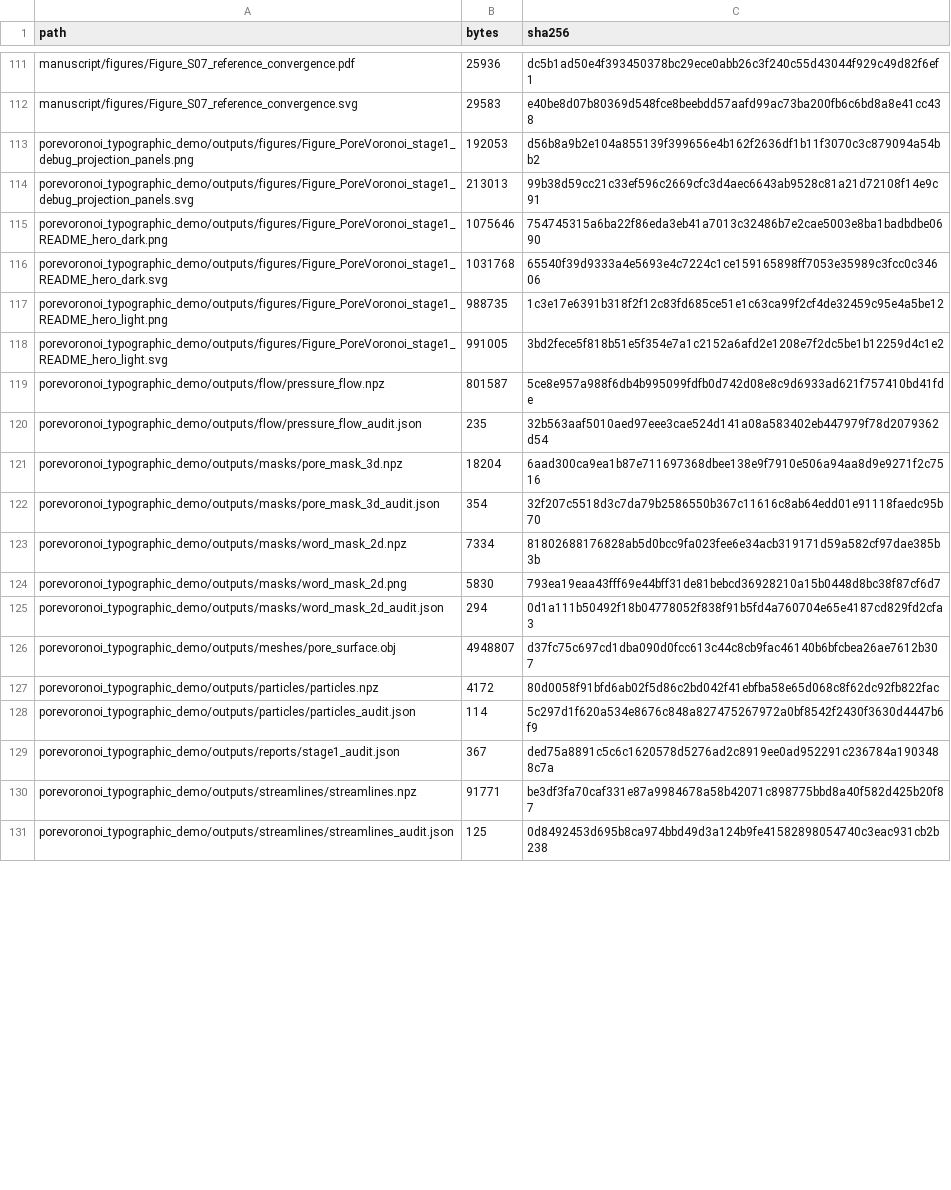
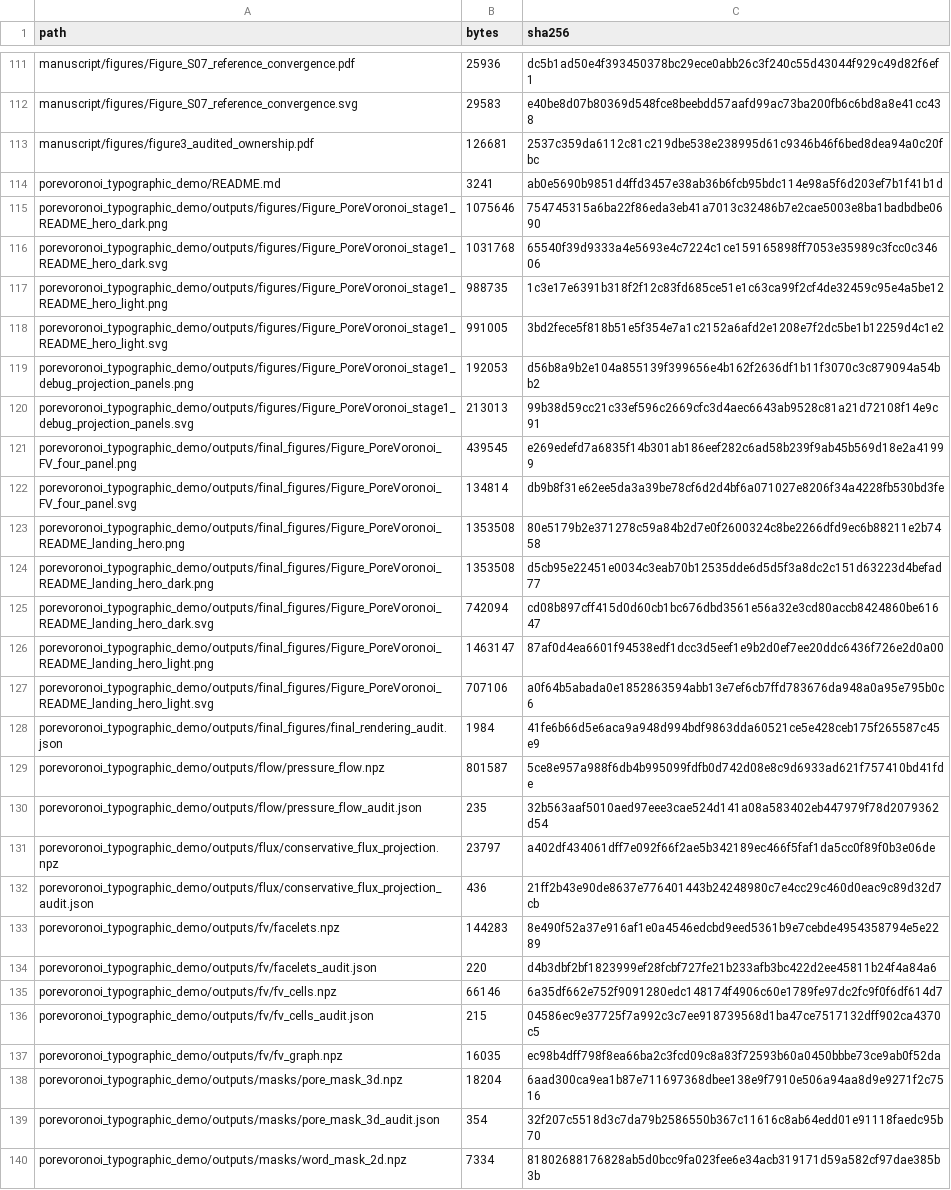
Before and after one commit to LinqiZhu/PoreVoronoi_FV, a CSV file: MANIFEST.csv, drawn as a sheet; only a part is shown, gaps mark what is left out; the shorter side is filled out with more unchanged rows; the diff covers the shown part only.

Commit message:
Complete typographic PoreVoronoi-FV demo pipeline

```diff
--- a/MANIFEST.csv
+++ b/MANIFEST.csv
@@ -112,4 +112,4 @@ manuscript/figures/Figure_S07_reference_convergence.pdf,25936,dc5b1ad50e4f393450
 manuscript/figures/Figure_S07_reference_convergence.svg,29583,e40be8d07b80369d548fce8beebdd57aafd99ac73ba200fb6c6bd8a8e41cc438
-porevoronoi_typographic_demo/outputs/figures/Figure_PoreVoronoi_stage1_debug_projection_panels.png,192053,d56b8a9b2e104a855139f399656e4b162f2636df1b11f3070c3c879094a54bb2
-porevoronoi_typographic_demo/outputs/figures/Figure_PoreVoronoi_stage1_debug_projection_panels.svg,213013,99b38d59cc21c33ef596c2669cfc3d4aec6643ab9528c81a21d72108f14e9c91
+manuscript/figures/figure3_audited_ownership.pdf,126681,2537c359da6112c81c219dbe538e238995d61c9346b46f6bed8dea94a0c20fbc
+porevoronoi_typographic_demo/README.md,3241,ab0e5690b9851d4ffd3457e38ab36b6fcb95bdc114e98a5f6d203ef7b1f41b1d
 porevoronoi_typographic_demo/outputs/figures/Figure_PoreVoronoi_stage1_README_hero_dark.png,1075646,754745315a6ba22f86eda3eb41a7013c32486b7e2cae5003e8ba1badbdbe0690
@@ -118,4 +118,21 @@ porevoronoi_typographic_demo/outputs/figures/Figure_PoreVoronoi_stage1_README_he
 porevoronoi_typographic_demo/outputs/figures/Figure_PoreVoronoi_stage1_README_hero_light.svg,991005,3bd2fece5f818b51e5f354e7a1c2152a6afd2e1208e7f2dc5be1b12259d4c1e2
+porevoronoi_typographic_demo/outputs/figures/Figure_PoreVoronoi_stage1_debug_projection_panels.png,192053,d56b8a9b2e104a855139f399656e4b162f2636df1b11f3070c3c879094a54bb2
+porevoronoi_typographic_demo/outputs/figures/Figure_PoreVoronoi_stage1_debug_projection_panels.svg,213013,99b38d59cc21c33ef596c2669cfc3d4aec6643ab9528c81a21d72108f14e9c91
+porevoronoi_typographic_demo/outputs/final_figures/Figure_PoreVoronoi_FV_four_panel.png,439545,e269edefd7a6835f14b301ab186eef282c6ad58b239f9ab45b569d18e2a41999
+porevoronoi_typographic_demo/outputs/final_figures/Figure_PoreVoronoi_FV_four_panel.svg,134814,db9b8f31e62ee5da3a39be78cf6d2d4bf6a071027e8206f34a4228fb530bd3fe
+porevoronoi_typographic_demo/outputs/final_figures/Figure_PoreVoronoi_README_landing_hero.png,1353508,80e5179b2e371278c59a84b2d7e0f2600324c8be2266dfd9ec6b88211e2b7458
+porevoronoi_typographic_demo/outputs/final_figures/Figure_PoreVoronoi_README_landing_hero_dark.png,1353508,d5cb95e22451e0034c3eab70b12535dde6d5d5f3a8dc2c151d63223d4befad77
+porevoronoi_typographic_demo/outputs/final_figures/Figure_PoreVoronoi_README_landing_hero_dark.svg,742094,cd08b897cff415d0d60cb1bc676dbd3561e56a32e3cd80accb8424860be61647
+porevoronoi_typographic_demo/outputs/final_figures/Figure_PoreVoronoi_README_landing_hero_light.png,1463147,87af0d4ea6601f94538edf1dcc3d5eef1e9b2d0ef7ee20ddc6436f726e2d0a00
+porevoronoi_typographic_demo/outputs/final_figures/Figure_PoreVoronoi_README_landing_hero_light.svg,707106,a0f64b5abada0e1852863594abb13e7ef6cb7ffd783676da948a0a95e795b0c6
+porevoronoi_typographic_demo/outputs/final_figures/final_rendering_audit.json,1984,41fe6b66d5e6aca9a948d994bdf9863dda60521ce5e428ceb175f265587c45e9
 porevoronoi_typographic_demo/outputs/flow/pressure_flow.npz,801587,5ce8e957a988f6db4b995099fdfb0d742d08e8c9d6933ad621f757410bd41fde
 porevoronoi_typographic_demo/outputs/flow/pressure_flow_audit.json,235,32b563aaf5010aed97eee3cae524d141a08a583402eb447979f78d2079362d54
+porevoronoi_typographic_demo/outputs/flux/conservative_flux_projection.npz,23797,a402df434061dff7e092f66f2ae5b342189ec466f5faf1da5cc0f89f0b3e06de
+porevoronoi_typographic_demo/outputs/flux/conservative_flux_projection_audit.json,436,21ff2b43e90de8637e776401443b24248980c7e4cc29c460d0eac9c89d32d7cb
+porevoronoi_typographic_demo/outputs/fv/facelets.npz,144283,8e490f52a37e916af1e0a4546edcbd9eed5361b9e7cebde4954358794e5e2289
+porevoronoi_typographic_demo/outputs/fv/facelets_audit.json,220,d4b3dbf2bf1823999ef28fcbf727fe21b233afb3bc422d2ee45811b24f4a84a6
+porevoronoi_typographic_demo/outputs/fv/fv_cells.npz,66146,6a35df662e752f9091280edc148174f4906c60e1789fe97dc2fc9f0f6df614d7
+porevoronoi_typographic_demo/outputs/fv/fv_cells_audit.json,215,04586ec9e37725f7a992c3c7ee918739568d1ba47ce7517132dff902ca4370c5
+porevoronoi_typographic_demo/outputs/fv/fv_graph.npz,16035,ec98b4dff798f8ea66ba2c3fcd09c8a83f72593b60a0450bbbe73ce9ab0f52da
 porevoronoi_typographic_demo/outputs/masks/pore_mask_3d.npz,18204,6aad300ca9ea1b87e711697368dbee138e9f7910e506a94aa8d9e9271f2c7516
```
Also changed, not shown: 6 added rows, 2 removed rows, 8 moved rows and 26 edited cells elsewhere in this file, 35 other files.
